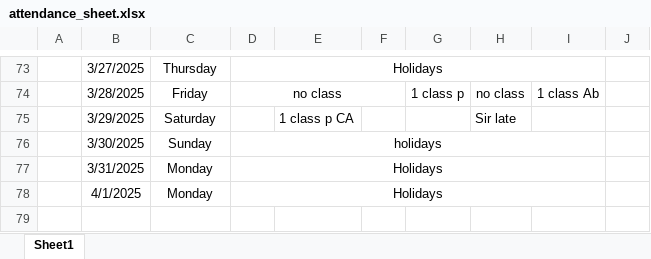
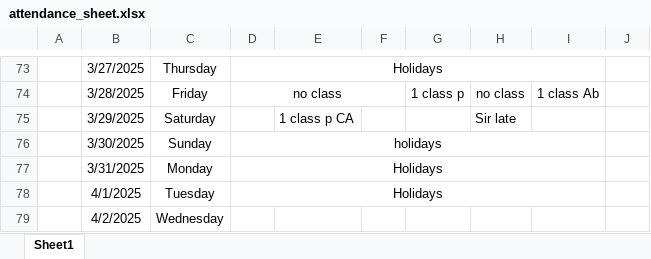
Before and after one commit to Sukdebrmondal/2nd_year_4th_semester, an Excel workbook: attendance_sheet.xlsx, sheet Sheet1, drawn as a sheet; only a part is shown, gaps mark what is left out; values as stored, in another font and other column widths than the file's, no borders; the diff names each change by its address in the sheet, - before the commit and + after, or states it on an @@ line.

Commit message:
date

```diff
--- a/attendance_sheet.xlsx (sheet Sheet1)
+++ b/attendance_sheet.xlsx (sheet Sheet1)
-C78: Monday
+C78: Tuesday
+row 79:  | 4/2/2025 | Wednesday
```
